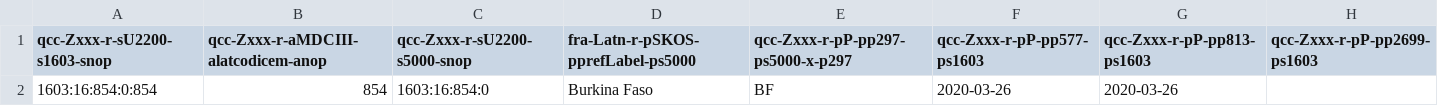
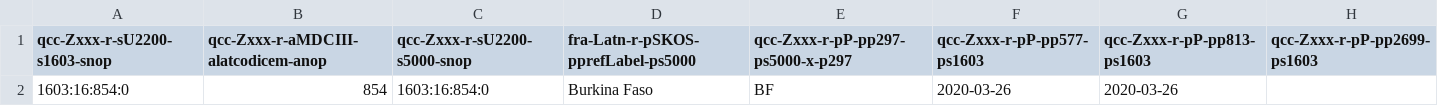
Before and after one commit to MDCIII/1603_16_854, a CSV file: 1603/16/854/0/1603_16_854_0.no1.bcp47.csv, drawn as a sheet.

```diff
--- a/1603/16/854/0/1603_16_854_0.no1.bcp47.csv
+++ b/1603/16/854/0/1603_16_854_0.no1.bcp47.csv
@@ -1,2 +1,2 @@
 qcc-Zxxx-r-sU2200-s1603-snop,qcc-Zxxx-r-aMDCIII-alatcodicem-anop,qcc-Zxxx-r-sU2200-s5000-snop,fra-Latn-r-pSKOS-pprefLabel-ps5000,qcc-Zxxx-r-pP-pp297-ps5000-x-p297,qcc-Zxxx-r-pP-pp577-ps1603,qcc-Zxxx-r-pP-pp813-ps1603,qcc-Zxxx-r-pP-pp2699-ps1603
-1603:16:854:0:854,854,1603:16:854:0,Burkina Faso,BF,2020-03-26,2020-03-26,
+1603:16:854:0,854,1603:16:854:0,Burkina Faso,BF,2020-03-26,2020-03-26,
```
Also changed, not shown: 1603/16/854/0/1603_16_854_0.no1.tm.hxl.csv.
